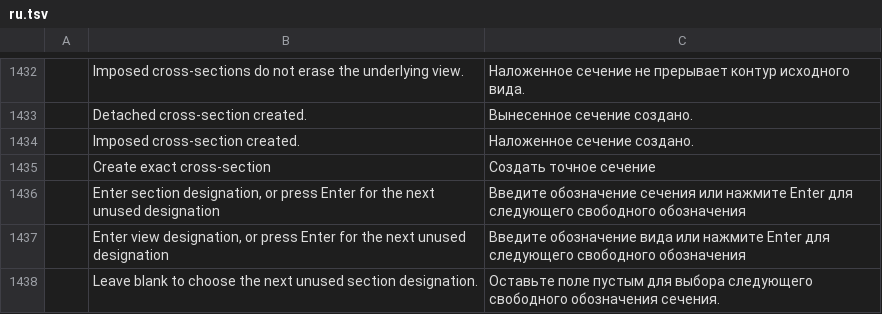
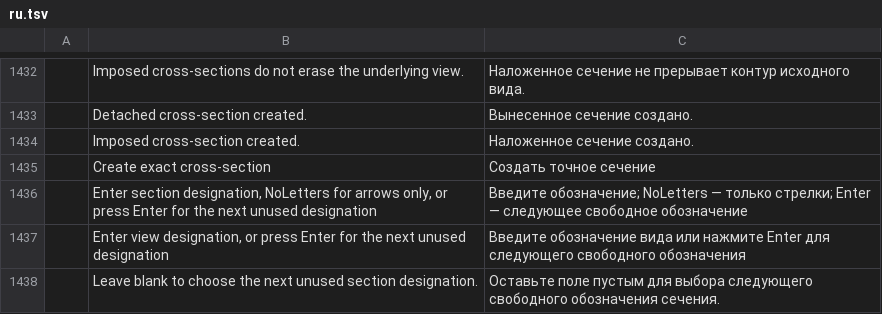
Before and after one commit to mikiway902/russian-cadcraft, a TSV file: crates/ui-egui/src/i18n/ru.tsv, drawn as a sheet; only a part is shown, gaps mark what is left out; removed rows and columns are numbered as before the commit, all else as after; the diff names each change by its address in the sheet, - before the commit and + after, or states it on an @@ line.

```diff
--- a/crates/ui-egui/src/i18n/ru.tsv
+++ b/crates/ui-egui/src/i18n/ru.tsv
-row 1436:  | Enter section designation, or press Enter for the next unused designation | Введите обозначение сечения или нажмите Enter для следующего свободного обозначения
+row 1436:  | Enter section designation, NoLetters for arrows only, or press Enter for the next unused designation | Введите обозначение; NoLetters — только стрелки; Enter — следующее свободное обозначение
```
Also changed, not shown: crates/ui-egui/src/i18n/zh.tsv, 6 other files.
